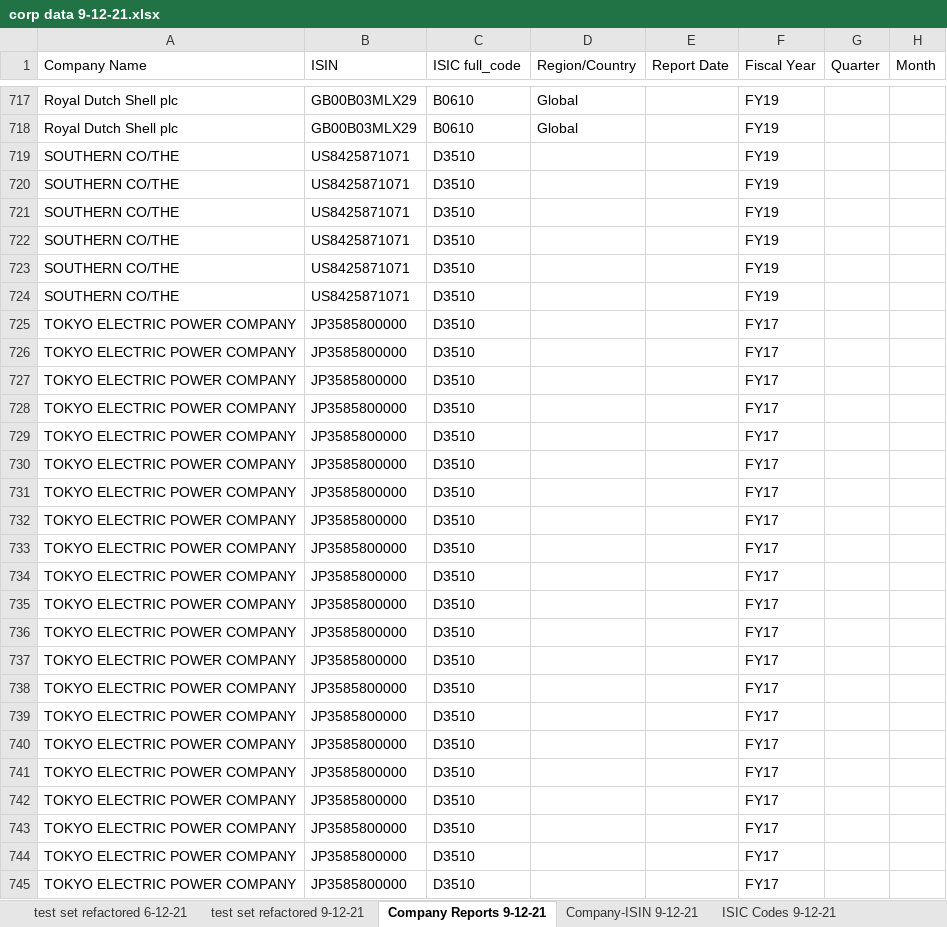
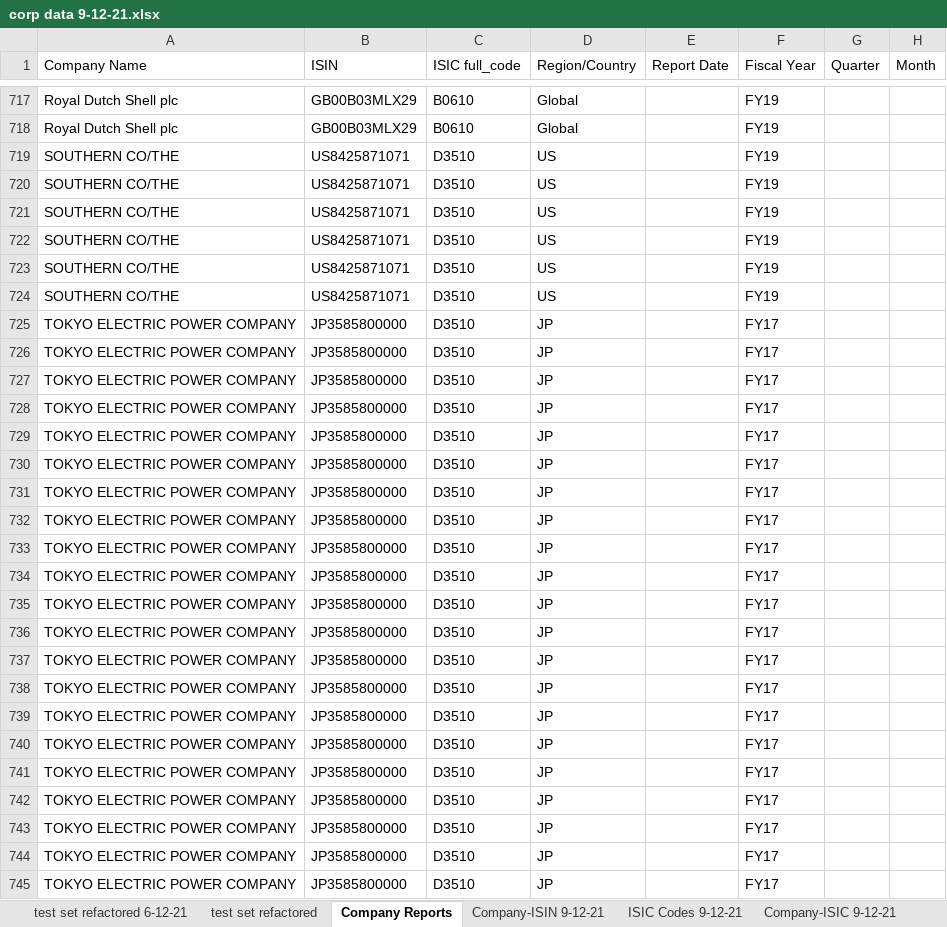
Before and after one commit to Za012/datasettewithnotebook, an Excel workbook: notebook/data/corp data 9-12-21.xlsx, sheet Company Reports, drawn as a sheet; only a part is shown, gaps mark what is left out; values as stored, in another font and other column widths than the file's, no borders; the diff covers the shown part only; the diff names each change by its address in the sheet, - before the commit and + after, or states it on an @@ line.

```diff
--- a/notebook/data/corp data 9-12-21.xlsx (sheet Company Reports)
+++ b/notebook/data/corp data 9-12-21.xlsx (sheet Company Reports)
-sheet tab: test set refactored 9-12-21
+sheet tab: test set refactored
-sheet tab: Company Reports 9-12-21
+sheet tab: Company Reports
-D719:D724 (Region/Country): (empty)
+D719:D724 (Region/Country): US
-D725:D745 (Region/Country): (empty)
+D725:D745 (Region/Country): JP
```
Also changed, not shown: 369 edited cells elsewhere in this sheet, sheet test set refactored, 25 other files.
